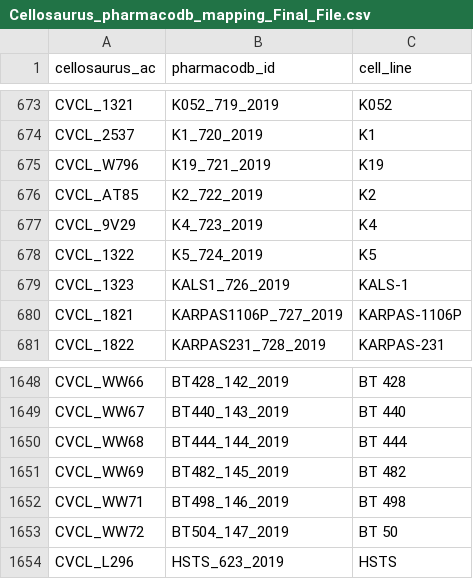
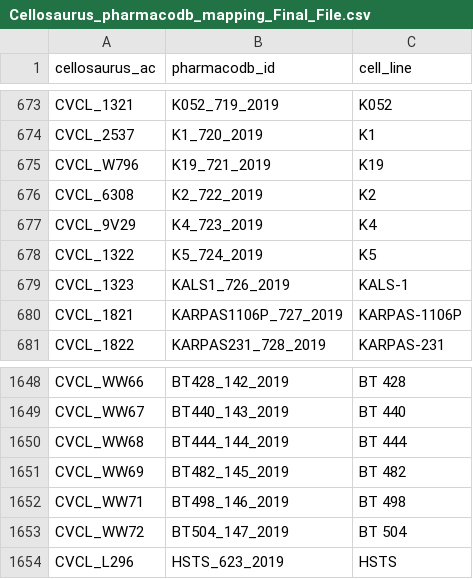
Before and after one commit to bhklab/Pharmacodb-Scripts, a CSV file: final_csv_files/Cellosaurus_pharmacodb_mapping_Final_File.csv, drawn as a sheet; only a part is shown, gaps mark what is left out.

Commit message:
probably the final mapping

```diff
--- a/final_csv_files/Cellosaurus_pharmacodb_mapping_Final_File.csv
+++ b/final_csv_files/Cellosaurus_pharmacodb_mapping_Final_File.csv
@@ -675,3 +675,3 @@ CVCL_2537,K1_720_2019,K1
 CVCL_W796,K19_721_2019,K19
-CVCL_AT85,K2_722_2019,K2
+CVCL_6308,K2_722_2019,K2
 CVCL_9V29,K4_723_2019,K4
@@ -1652,3 +1652,3 @@ CVCL_WW69,BT482_145_2019,BT 482
 CVCL_WW71,BT498_146_2019,BT 498
-CVCL_WW72,BT504_147_2019,BT 50
+CVCL_WW72,BT504_147_2019,BT 504
 CVCL_L296,HSTS_623_2019,HSTS
```
